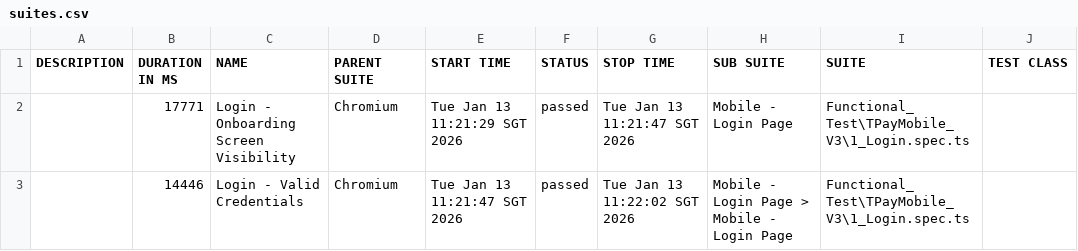
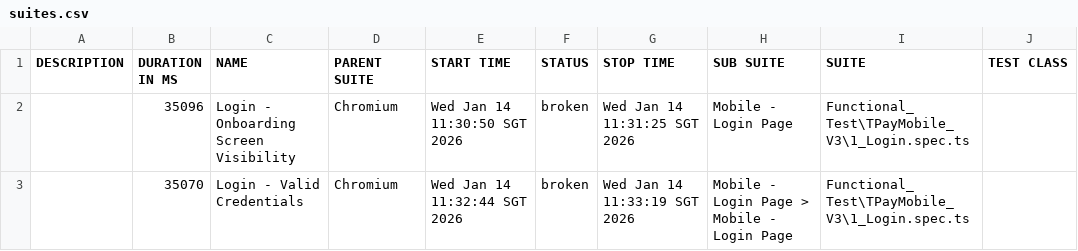
Before and after one commit to jmendozaqa24/TraxionPay-V3, a CSV file: data/suites.csv, drawn as a sheet; only a part is shown; the diff names each change by its address in the sheet, - before the commit and + after, or states it on an @@ line.

```diff
--- a/data/suites.csv
+++ b/data/suites.csv
-B2 (DURATION IN MS): 17771
+B2 (DURATION IN MS): 35096
-E2 (START TIME): Tue Jan 13 11:21:29 SGT 2026
+E2 (START TIME): Wed Jan 14 11:30:50 SGT 2026
-F2:F3 (STATUS): passed
+F2:F3 (STATUS): broken
-G2 (STOP TIME): Tue Jan 13 11:21:47 SGT 2026
+G2 (STOP TIME): Wed Jan 14 11:31:25 SGT 2026
-B3 (DURATION IN MS): 14446
+B3 (DURATION IN MS): 35070
-E3 (START TIME): Tue Jan 13 11:21:47 SGT 2026
+E3 (START TIME): Wed Jan 14 11:32:44 SGT 2026
-G3 (STOP TIME): Tue Jan 13 11:22:02 SGT 2026
+G3 (STOP TIME): Wed Jan 14 11:33:19 SGT 2026
```
Also changed, not shown: 36 other files.
